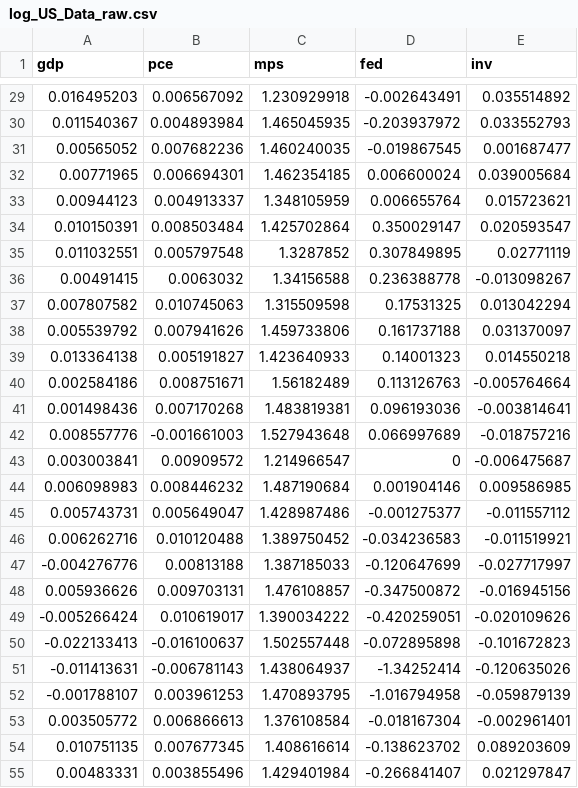
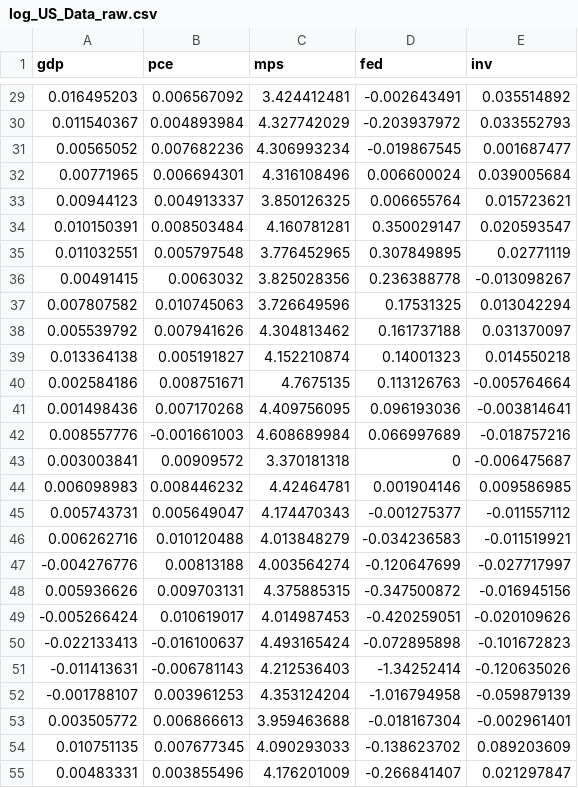
Before and after one commit to aris-zoleta/dlsu_dissertation, a CSV file: data/log_US_Data_raw.csv, drawn as a sheet; only a part is shown, gaps mark what is left out; the diff covers the shown part only.

```diff
--- a/data/log_US_Data_raw.csv
+++ b/data/log_US_Data_raw.csv
@@ -29,27 +29,27 @@
-0.016495203,0.006567092,1.230929918,-0.002643491,0.035514892
-0.011540367,0.004893984,1.465045935,-0.203937972,0.033552793
-0.00565052,0.007682236,1.460240035,-0.019867545,0.001687477
-0.00771965,0.006694301,1.462354185,0.006600024,0.039005684
-0.00944123,0.004913337,1.348105959,0.006655764,0.015723621
-0.010150391,0.008503484,1.425702864,0.350029147,0.020593547
-0.011032551,0.005797548,1.3287852,0.307849895,0.02771119
-0.00491415,0.0063032,1.34156588,0.236388778,-0.013098267
-0.007807582,0.010745063,1.315509598,0.17531325,0.013042294
-0.005539792,0.007941626,1.459733806,0.161737188,0.031370097
-0.013364138,0.005191827,1.423640933,0.14001323,0.014550218
-0.002584186,0.008751671,1.56182489,0.113126763,-0.005764664
-0.001498436,0.007170268,1.483819381,0.096193036,-0.003814641
-0.008557776,-0.001661003,1.527943648,0.066997689,-0.018757216
-0.003003841,0.00909572,1.214966547,0,-0.006475687
-0.006098983,0.008446232,1.487190684,0.001904146,0.009586985
-0.005743731,0.005649047,1.428987486,-0.001275377,-0.011557112
-0.006262716,0.010120488,1.389750452,-0.034236583,-0.011519921
--0.004276776,0.00813188,1.387185033,-0.120647699,-0.027717997
-0.005936626,0.009703131,1.476108857,-0.347500872,-0.016945156
--0.005266424,0.010619017,1.390034222,-0.420259051,-0.020109626
--0.022133413,-0.016100637,1.502557448,-0.072895898,-0.101672823
--0.011413631,-0.006781143,1.438064937,-1.34252414,-0.120635026
--0.001788107,0.003961253,1.470893795,-1.016794958,-0.059879139
-0.003505772,0.006866613,1.376108584,-0.018167304,-0.002961401
-0.010751135,0.007677345,1.408616614,-0.138623702,0.089203609
-0.00483331,0.003855496,1.429401984,-0.266841407,0.021297847
+0.016495203,0.006567092,3.424412481,-0.002643491,0.035514892
+0.011540367,0.004893984,4.327742029,-0.203937972,0.033552793
+0.00565052,0.007682236,4.306993234,-0.019867545,0.001687477
+0.00771965,0.006694301,4.316108496,0.006600024,0.039005684
+0.00944123,0.004913337,3.850126325,0.006655764,0.015723621
+0.010150391,0.008503484,4.160781281,0.350029147,0.020593547
+0.011032551,0.005797548,3.776452965,0.307849895,0.02771119
+0.00491415,0.0063032,3.825028356,0.236388778,-0.013098267
+0.007807582,0.010745063,3.726649596,0.17531325,0.013042294
+0.005539792,0.007941626,4.304813462,0.161737188,0.031370097
+0.013364138,0.005191827,4.152210874,0.14001323,0.014550218
+0.002584186,0.008751671,4.7675135,0.113126763,-0.005764664
+0.001498436,0.007170268,4.409756095,0.096193036,-0.003814641
+0.008557776,-0.001661003,4.608689984,0.066997689,-0.018757216
+0.003003841,0.00909572,3.370181318,0,-0.006475687
+0.006098983,0.008446232,4.42464781,0.001904146,0.009586985
+0.005743731,0.005649047,4.174470343,-0.001275377,-0.011557112
+0.006262716,0.010120488,4.013848279,-0.034236583,-0.011519921
+-0.004276776,0.00813188,4.003564274,-0.120647699,-0.027717997
+0.005936626,0.009703131,4.375885315,-0.347500872,-0.016945156
+-0.005266424,0.010619017,4.014987453,-0.420259051,-0.020109626
+-0.022133413,-0.016100637,4.493165424,-0.072895898,-0.101672823
+-0.011413631,-0.006781143,4.212536403,-1.34252414,-0.120635026
+-0.001788107,0.003961253,4.353124204,-1.016794958,-0.059879139
+0.003505772,0.006866613,3.959463688,-0.018167304,-0.002961401
+0.010751135,0.007677345,4.090293033,-0.138623702,0.089203609
+0.00483331,0.003855496,4.176201009,-0.266841407,0.021297847
```
Also changed, not shown: 85 edited cells elsewhere in this file.
